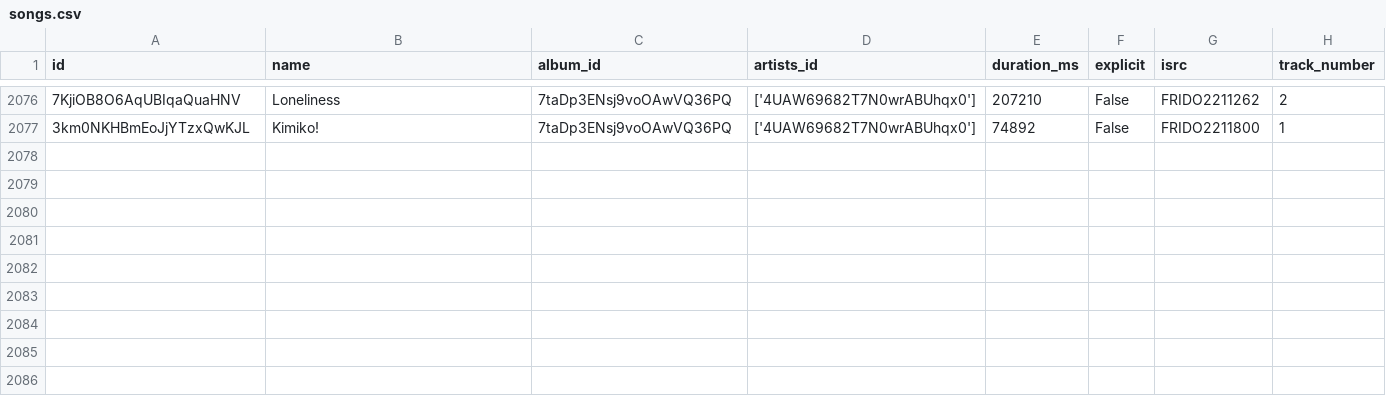
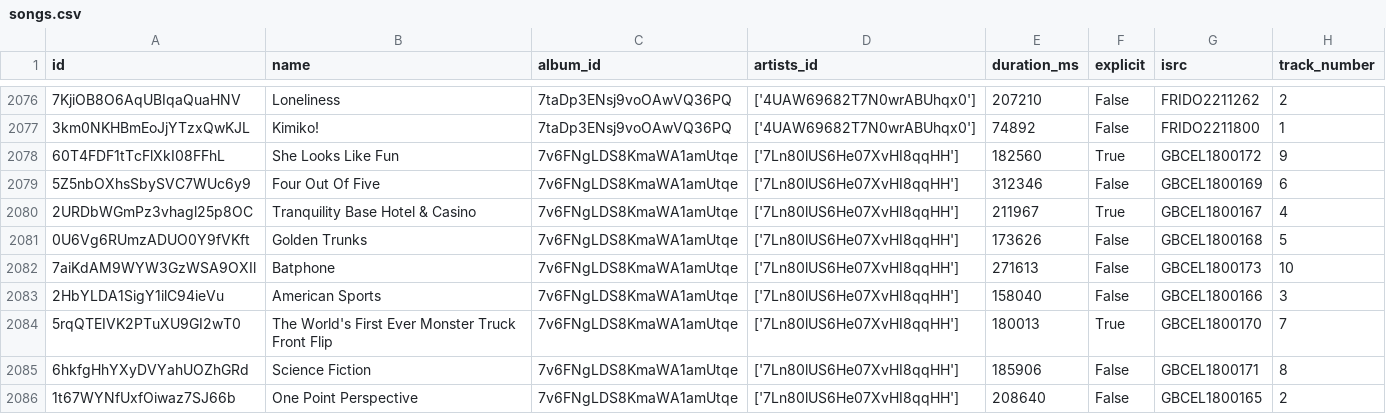
Before and after one commit to iochoa808/SpotifyData, a CSV file: data/songs.csv, drawn as a sheet; only a part is shown, gaps mark what is left out; the diff names each change by its address in the sheet, - before the commit and + after, or states it on an @@ line.

```diff
--- a/data/songs.csv
+++ b/data/songs.csv
+row 2078: 60T4FDF1tTcFlXkI08FFhL | She Looks Like Fun | 7v6FNgLDS8KmaWA1amUtqe | ['7Ln80lUS6He07XvHI8qqHH'] | 182560 | True | GBCEL1800172 | 9
+row 2079: 5Z5nbOXhsSbySVC7WUc6y9 | Four Out Of Five | 7v6FNgLDS8KmaWA1amUtqe | ['7Ln80lUS6He07XvHI8qqHH'] | 312346 | False | GBCEL1800169 | 6
+row 2080: 2URDbWGmPz3vhagl25p8OC | Tranquility Base Hotel & Casino | 7v6FNgLDS8KmaWA1amUtqe | ['7Ln80lUS6He07XvHI8qqHH'] | 211967 | True | GBCEL1800167 | 4
+row 2081: 0U6Vg6RUmzADUO0Y9fVKft | Golden Trunks | 7v6FNgLDS8KmaWA1amUtqe | ['7Ln80lUS6He07XvHI8qqHH'] | 173626 | False | GBCEL1800168 | 5
+row 2082: 7aiKdAM9WYW3GzWSA9OXIl | Batphone | 7v6FNgLDS8KmaWA1amUtqe | ['7Ln80lUS6He07XvHI8qqHH'] | 271613 | False | GBCEL1800173 | 10
+row 2083: 2HbYLDA1SigY1ilC94ieVu | American Sports | 7v6FNgLDS8KmaWA1amUtqe | ['7Ln80lUS6He07XvHI8qqHH'] | 158040 | False | GBCEL1800166 | 3
+row 2084: 5rqQTEIVK2PTuXU9GI2wT0 | The World's First Ever Monster Truck Front Flip | 7v6FNgLDS8KmaWA1amUtqe | ['7Ln80lUS6He07XvHI8qqHH'] | 180013 | True | GBCEL1800170 | 7
+row 2085: 6hkfgHhYXyDVYahUOZhGRd | Science Fiction | 7v6FNgLDS8KmaWA1amUtqe | ['7Ln80lUS6He07XvHI8qqHH'] | 185906 | False | GBCEL1800171 | 8
+row 2086: 1t67WYNfUxfOiwaz7SJ66b | One Point Perspective | 7v6FNgLDS8KmaWA1amUtqe | ['7Ln80lUS6He07XvHI8qqHH'] | 208640 | False | GBCEL1800165 | 2
```
Also changed, not shown: data/recently_played.csv.
